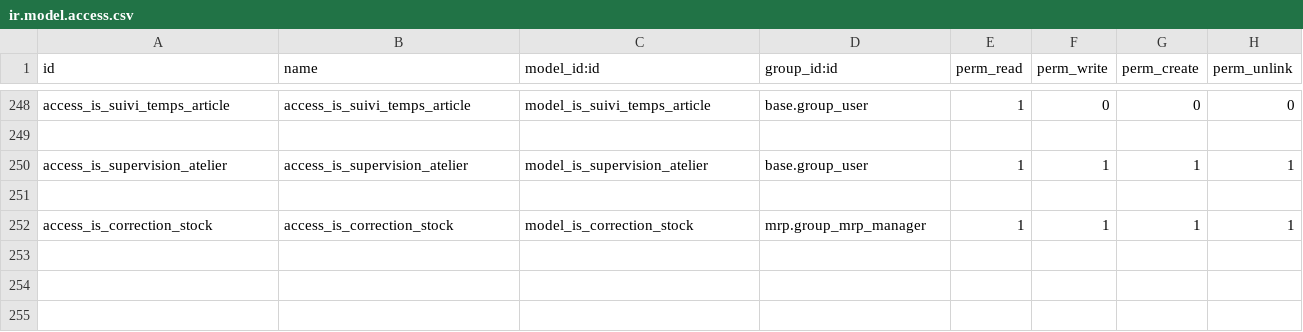
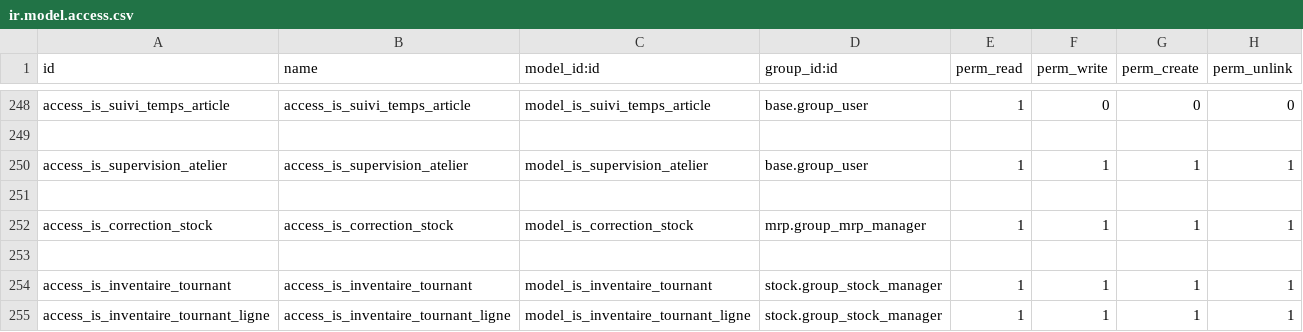
Before and after one commit to tonygalmiche/is_bsa14, a CSV file: security/ir.model.access.csv, drawn as a sheet; only a part is shown, gaps mark what is left out; the diff names each change by its address in the sheet, - before the commit and + after, or states it on an @@ line.

```diff
--- a/security/ir.model.access.csv
+++ b/security/ir.model.access.csv
+row 253: (empty)
+row 254: access_is_inventaire_tournant | access_is_inventaire_tournant | model_is_inventaire_tournant | stock.group_stock_manager | 1 | 1 | 1 | 1
+row 255: access_is_inventaire_tournant_ligne | access_is_inventaire_tournant_ligne | model_is_inventaire_tournant_ligne | stock.group_stock_manager | 1 | 1 | 1 | 1
```
Also changed, not shown: 9 other files.
